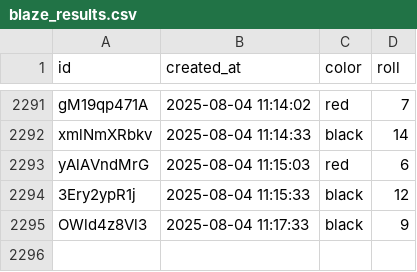
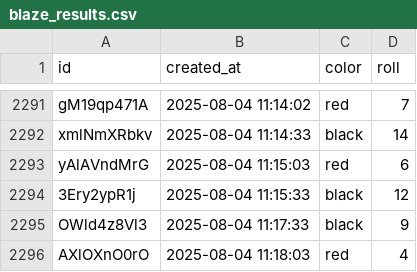
Before and after one commit to ryanrodrigues21/bot, a CSV file: server/blaze_results.csv, drawn as a sheet; only a part is shown, gaps mark what is left out; the diff names each change by its address in the sheet, - before the commit and + after, or states it on an @@ line.

Commit message:
Updated blaze_results.csv

```diff
--- a/server/blaze_results.csv
+++ b/server/blaze_results.csv
+row 2296: AXlOXnO0rO | 2025-08-04 11:18:03 | red | 4
```
Also changed, not shown: 1 other file.
